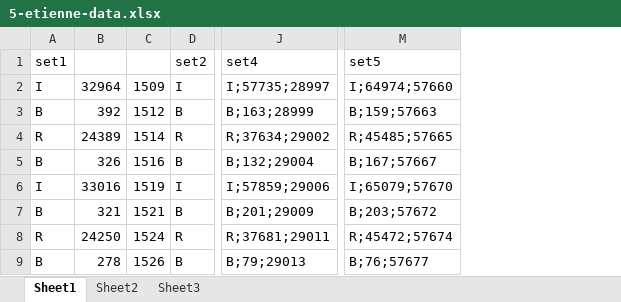
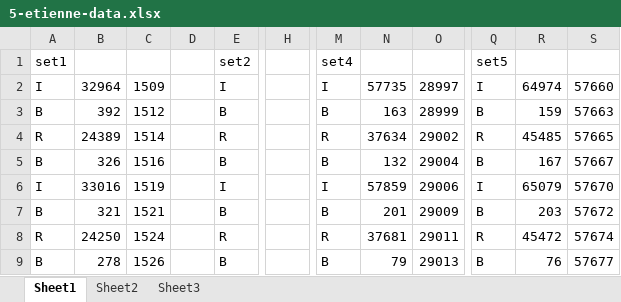
Before and after one commit to ArnaudDorval/Bio_instru_2020, an Excel workbook: Data_Set/5-etienne-data.xlsx, sheet Sheet1, drawn as a sheet; only a part is shown, gaps mark what is left out; values as stored, in another font and other column widths than the file's, no borders; removed rows and columns are numbered as before the commit, all else as after; the diff names each change by its address in the sheet, - before the commit and + after, or states it on an @@ line.

Commit message:
Parse etienne data

```diff
--- a/Data_Set/5-etienne-data.xlsx (sheet Sheet1)
+++ b/Data_Set/5-etienne-data.xlsx (sheet Sheet1)
+column D, empty
+column H, empty
-column J, rows 1-9: set4 | I;57735;28997 | B;163;28999 | R;37634;29002 | B;132;29004 | I;57859;29006 | B;201;29009 | R;37681;29011 | B;79;29013
+column M, rows 1-9: set4 | I | B | R | B | I | B | R | B
+column N, rows 2-9: 57735 | 163 | 37634 | 132 | 57859 | 201 | 37681 | 79
+column O, rows 2-9: 28997 | 28999 | 29002 | 29004 | 29006 | 29009 | 29011 | 29013
-column M, rows 1-9: set5 | I;64974;57660 | B;159;57663 | R;45485;57665 | B;167;57667 | I;65079;57670 | B;203;57672 | R;45472;57674 | B;76;57677
+column Q, rows 1-9: set5 | I | B | R | B | I | B | R | B
+column R, rows 2-9: 64974 | 159 | 45485 | 167 | 65079 | 203 | 45472 | 76
+column S, rows 2-9: 57660 | 57663 | 57665 | 57667 | 57670 | 57672 | 57674 | 57677
```
